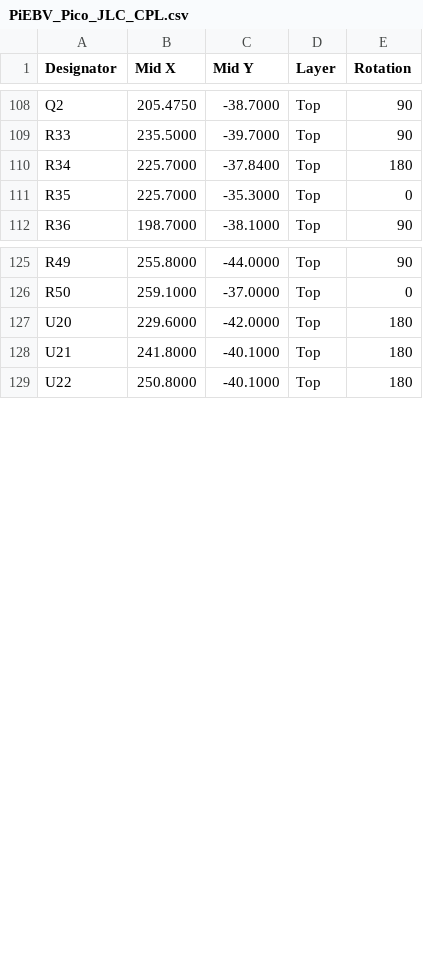
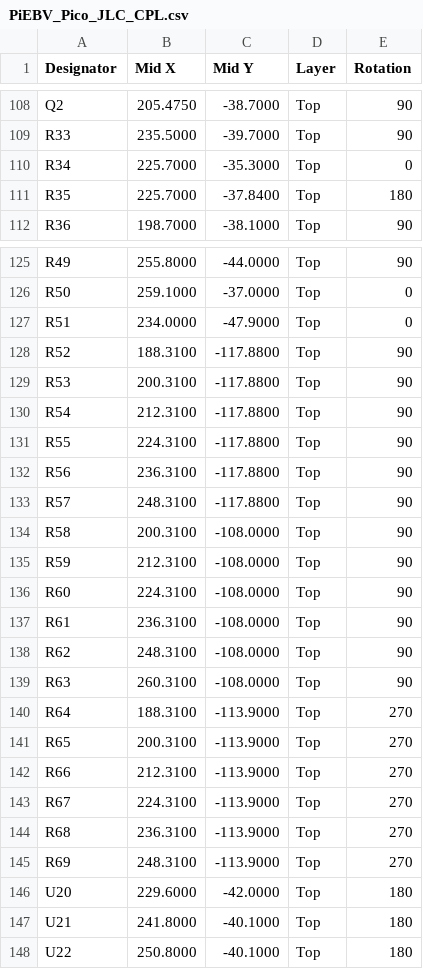
Before and after one commit to Low-Boom/PiEBV, a CSV file: fab/jlc/PiEBV_Pico_JLC_CPL.csv, drawn as a sheet; only a part is shown, gaps mark what is left out; the diff covers the shown part only.

```diff
--- a/fab/jlc/PiEBV_Pico_JLC_CPL.csv
+++ b/fab/jlc/PiEBV_Pico_JLC_CPL.csv
@@ -109,4 +109,4 @@
 "R33","235.5000","-39.7000","Top","90"
-"R34","225.7000","-37.8400","Top","180"
-"R35","225.7000","-35.3000","Top","0"
+"R34","225.7000","-35.3000","Top","0"
+"R35","225.7000","-37.8400","Top","180"
 "R36","198.7000","-38.1000","Top","90"
@@ -126,2 +126,21 @@
 "R50","259.1000","-37.0000","Top","0"
+"R51","234.0000","-47.9000","Top","0"
+"R52","188.3100","-117.8800","Top","90"
+"R53","200.3100","-117.8800","Top","90"
+"R54","212.3100","-117.8800","Top","90"
+"R55","224.3100","-117.8800","Top","90"
+"R56","236.3100","-117.8800","Top","90"
+"R57","248.3100","-117.8800","Top","90"
+"R58","200.3100","-108.0000","Top","90"
+"R59","212.3100","-108.0000","Top","90"
+"R60","224.3100","-108.0000","Top","90"
+"R61","236.3100","-108.0000","Top","90"
+"R62","248.3100","-108.0000","Top","90"
+"R63","260.3100","-108.0000","Top","90"
+"R64","188.3100","-113.9000","Top","270"
+"R65","200.3100","-113.9000","Top","270"
+"R66","212.3100","-113.9000","Top","270"
+"R67","224.3100","-113.9000","Top","270"
+"R68","236.3100","-113.9000","Top","270"
+"R69","248.3100","-113.9000","Top","270"
 "U20","229.6000","-42.0000","Top","180"
```
Also changed, not shown: 1 edited cell elsewhere in this file, fab/PiEBV_Pico_BOM.csv, fab/jlc/PiEBV_Pico_JLC_BOM.csv, 38 other files.
